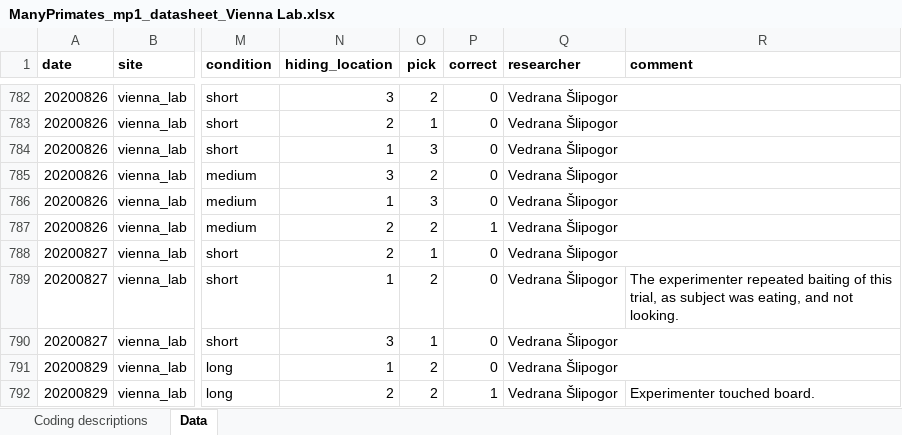
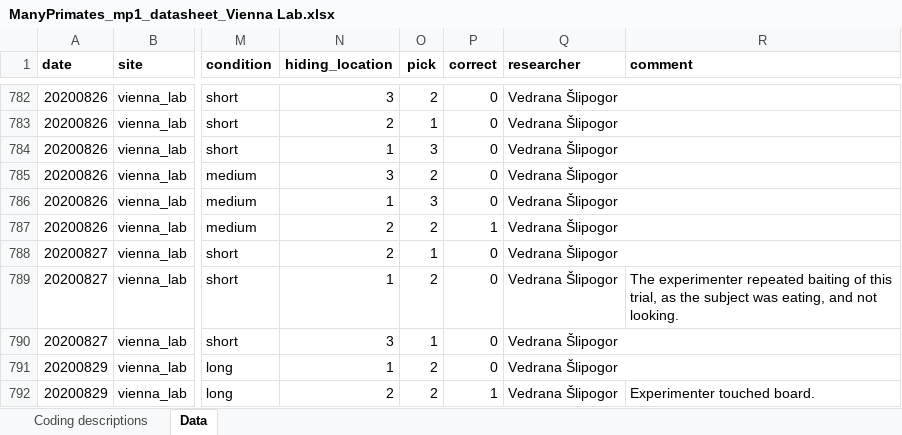
Before and after one commit to ManyPrimates/mp1_short_term_memory, an Excel workbook: data/raw_data/ManyPrimates_mp1_datasheet_Vienna Lab.xlsx, sheet Data, drawn as a sheet; only a part is shown, gaps mark what is left out; values as stored, in another font and other column widths than the file's, no borders; charts and pictures not drawn; the diff covers the shown part only; the diff names each change by its address in the sheet, - before the commit and + after, or states it on an @@ line.

```diff
--- a/data/raw_data/ManyPrimates_mp1_datasheet_Vienna Lab.xlsx (sheet Data)
+++ b/data/raw_data/ManyPrimates_mp1_datasheet_Vienna Lab.xlsx (sheet Data)
-R789 (comment): …trial, as subject was…
+R789 (comment): …trial, as the subject was…
```
Also changed, not shown: 5 edited cells elsewhere in this sheet, data/raw_data/ManyPrimates_mp1_datasheet_Apenheul.xlsx, data/raw_data/ManyPrimates_mp1_datasheet_Beijing Zoo.xlsx, 13 other files.
